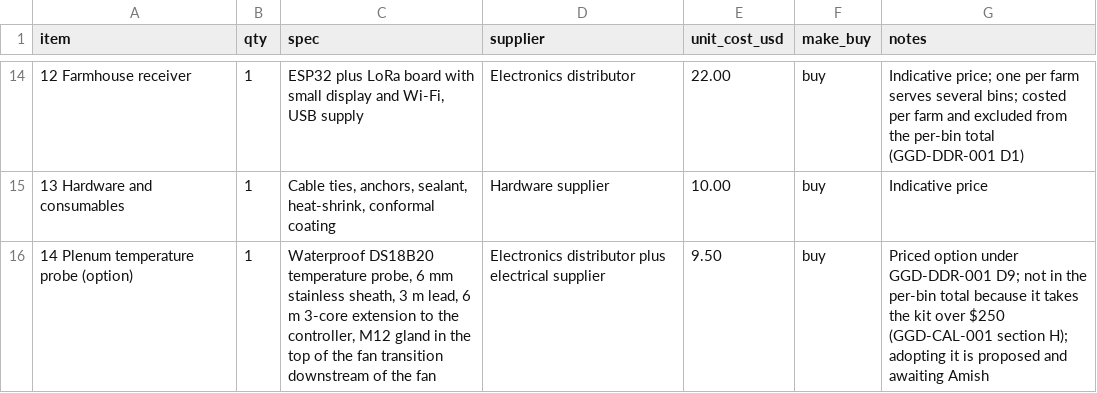
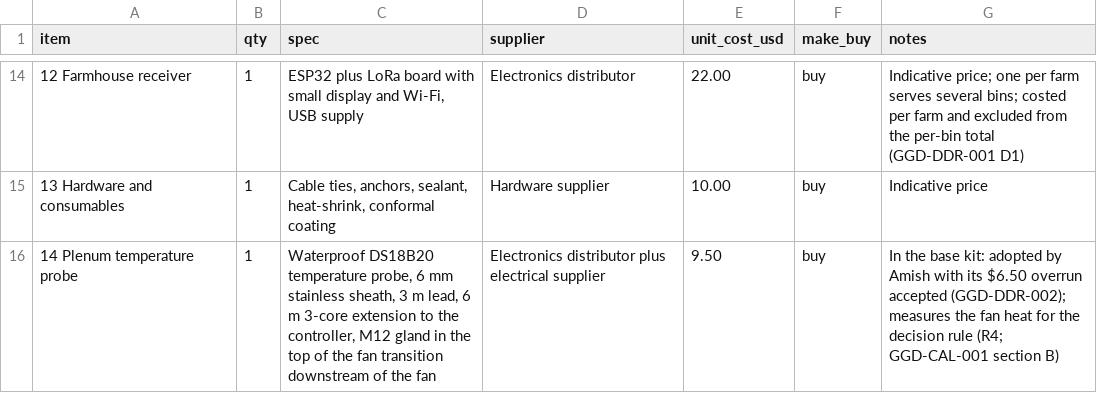
Before and after one commit to BoujeeEnjinia1701/grainguard, a CSV file: bom/bom.csv, drawn as a sheet; only a part is shown, gaps mark what is left out.

```diff
--- a/bom/bom.csv
+++ b/bom/bom.csv
@@ -15,2 +15,2 @@ item,qty,spec,supplier,unit_cost_usd,make_buy,notes
 13 Hardware and consumables,1,"Cable ties, anchors, sealant, heat-shrink, conformal coating",Hardware supplier,10.00,buy,Indicative price
-14 Plenum temperature probe (option),1,"Waterproof DS18B20 temperature probe, 6 mm stainless sheath, 3 m lead, 6 m 3-core extension to the controller, M12 gland in the top of the fan transition downstream of the fan",Electronics distributor plus electrical supplier,9.50,buy,Priced option under GGD-DDR-001 D9; not in the per-bin total because it takes the kit over $250 (GGD-CAL-001 section H); adopting it is proposed and awaiting Amish
+14 Plenum temperature probe,1,"Waterproof DS18B20 temperature probe, 6 mm stainless sheath, 3 m lead, 6 m 3-core extension to the controller, M12 gland in the top of the fan transition downstream of the fan",Electronics distributor plus electrical supplier,9.50,buy,In the base kit: adopted by Amish with its $6.50 overrun accepted (GGD-DDR-002); measures the fan heat for the decision rule (R4; GGD-CAL-001 section B)
```
Also changed, not shown: docs/04-calcs/results.csv, 39 other files.
